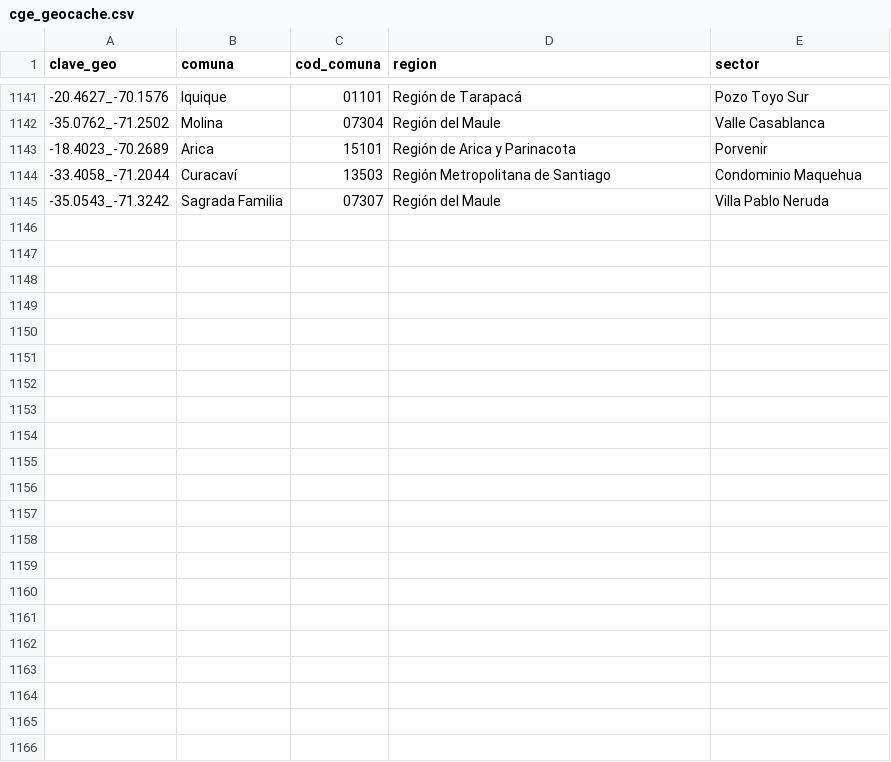
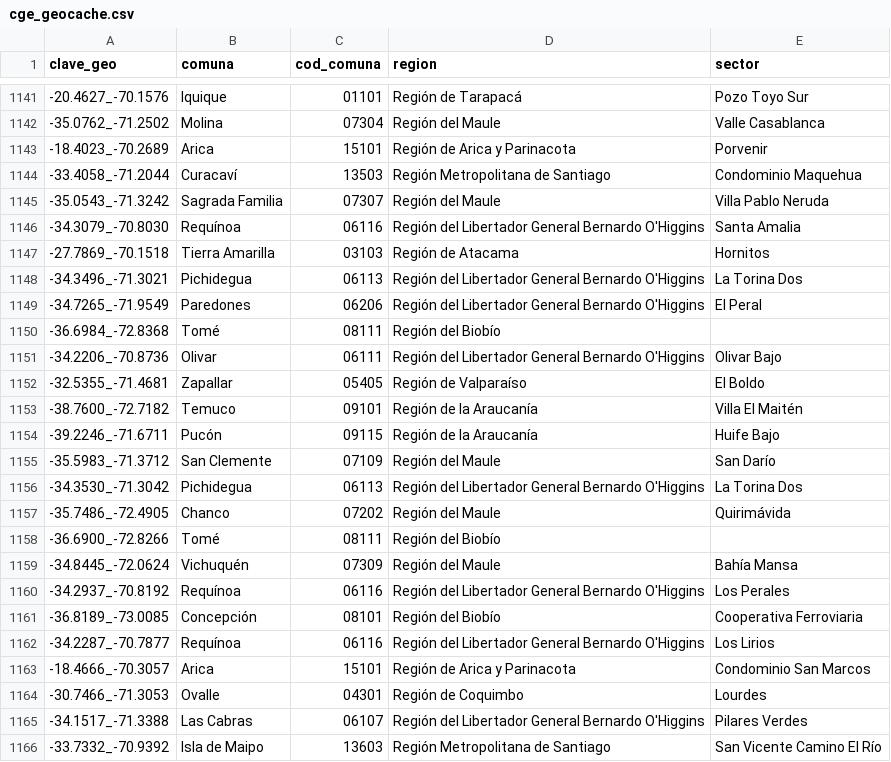
Before and after one commit to Felipe-Caldec/cortes_luz_chile, a CSV file: cge_geocache.csv, drawn as a sheet; only a part is shown, gaps mark what is left out.

```diff
--- a/cge_geocache.csv
+++ b/cge_geocache.csv
@@ -1145 +1145,22 @@ clave_geo;comuna;cod_comuna;region;sector
 -35.0543_-71.3242;Sagrada Familia;07307;Región del Maule;Villa Pablo Neruda
+-34.3079_-70.8030;Requínoa;06116;Región del Libertador General Bernardo O'Higgins;Santa Amalia
+-27.7869_-70.1518;Tierra Amarilla;03103;Región de Atacama;Hornitos
+-34.3496_-71.3021;Pichidegua;06113;Región del Libertador General Bernardo O'Higgins;La Torina Dos
+-34.7265_-71.9549;Paredones;06206;Región del Libertador General Bernardo O'Higgins;El Peral
+-36.6984_-72.8368;Tomé;08111;Región del Biobío;
+-34.2206_-70.8736;Olivar;06111;Región del Libertador General Bernardo O'Higgins;Olivar Bajo
+-32.5355_-71.4681;Zapallar;05405;Región de Valparaíso;El Boldo
+-38.7600_-72.7182;Temuco;09101;Región de la Araucanía;Villa El Maitén
+-39.2246_-71.6711;Pucón;09115;Región de la Araucanía;Huife Bajo
+-35.5983_-71.3712;San Clemente;07109;Región del Maule;San Darío
+-34.3530_-71.3042;Pichidegua;06113;Región del Libertador General Bernardo O'Higgins;La Torina Dos
+-35.7486_-72.4905;Chanco;07202;Región del Maule;Quirimávida
+-36.6900_-72.8266;Tomé;08111;Región del Biobío;
+-34.8445_-72.0624;Vichuquén;07309;Región del Maule;Bahía Mansa
+-34.2937_-70.8192;Requínoa;06116;Región del Libertador General Bernardo O'Higgins;Los Perales
+-36.8189_-73.0085;Concepción;08101;Región del Biobío;Cooperativa Ferroviaria
+-34.2287_-70.7877;Requínoa;06116;Región del Libertador General Bernardo O'Higgins;Los Lirios
+-18.4666_-70.3057;Arica;15101;Región de Arica y Parinacota;Condominio San Marcos
+-30.7466_-71.3053;Ovalle;04301;Región de Coquimbo;Lourdes
+-34.1517_-71.3388;Las Cabras;06107;Región del Libertador General Bernardo O'Higgins;Pilares Verdes
+-33.7332_-70.9392;Isla de Maipo;13603;Región Metropolitana de Santiago;San Vicente Camino El Río
```
Also changed, not shown: 1 other file.
